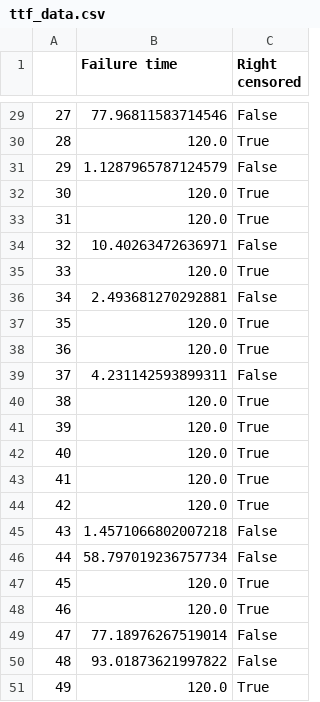
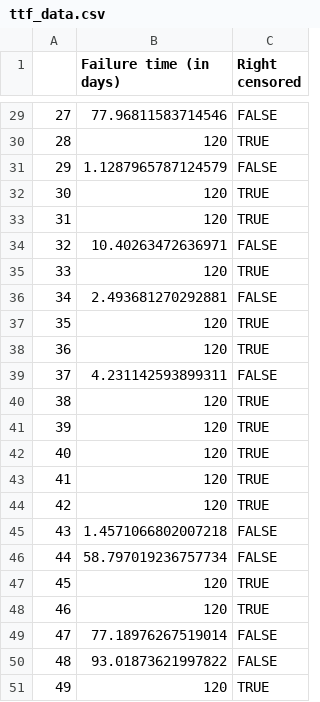
Before and after one commit to busynessman/robot_maintenance, a CSV file: ttf_data.csv, drawn as a sheet; only a part is shown, gaps mark what is left out; the diff covers the shown part only.

Commit message:
Update ttf_data.csv

```diff
--- a/ttf_data.csv
+++ b/ttf_data.csv
@@ -1 +1 @@
-,Failure time,Right censored
+,Failure time (in days),Right censored
@@ -29,23 +29,23 @@
-27,77.96811583714546,False
-28,120.0,True
-29,1.1287965787124579,False
-30,120.0,True
-31,120.0,True
-32,10.40263472636971,False
-33,120.0,True
-34,2.493681270292881,False
-35,120.0,True
-36,120.0,True
-37,4.231142593899311,False
-38,120.0,True
-39,120.0,True
-40,120.0,True
-41,120.0,True
-42,120.0,True
-43,1.4571066802007218,False
-44,58.797019236757734,False
-45,120.0,True
-46,120.0,True
-47,77.18976267519014,False
-48,93.01873621997822,False
-49,120.0,True
+27,77.96811583714546,FALSE
+28,120,TRUE
+29,1.1287965787124579,FALSE
+30,120,TRUE
+31,120,TRUE
+32,10.40263472636971,FALSE
+33,120,TRUE
+34,2.493681270292881,FALSE
+35,120,TRUE
+36,120,TRUE
+37,4.231142593899311,FALSE
+38,120,TRUE
+39,120,TRUE
+40,120,TRUE
+41,120,TRUE
+42,120,TRUE
+43,1.4571066802007218,FALSE
+44,58.797019236757734,FALSE
+45,120,TRUE
+46,120,TRUE
+47,77.18976267519014,FALSE
+48,93.01873621997822,FALSE
+49,120,TRUE
```
Also changed, not shown: 45 edited cells elsewhere in this file.
